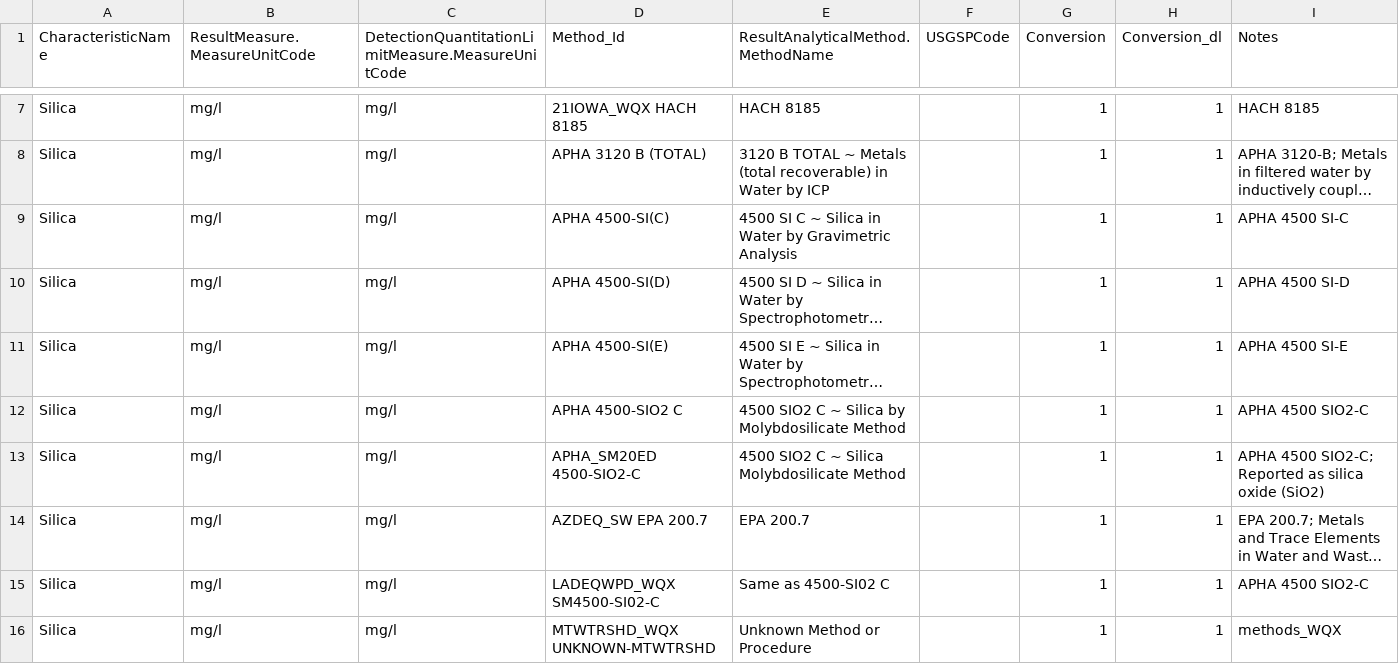
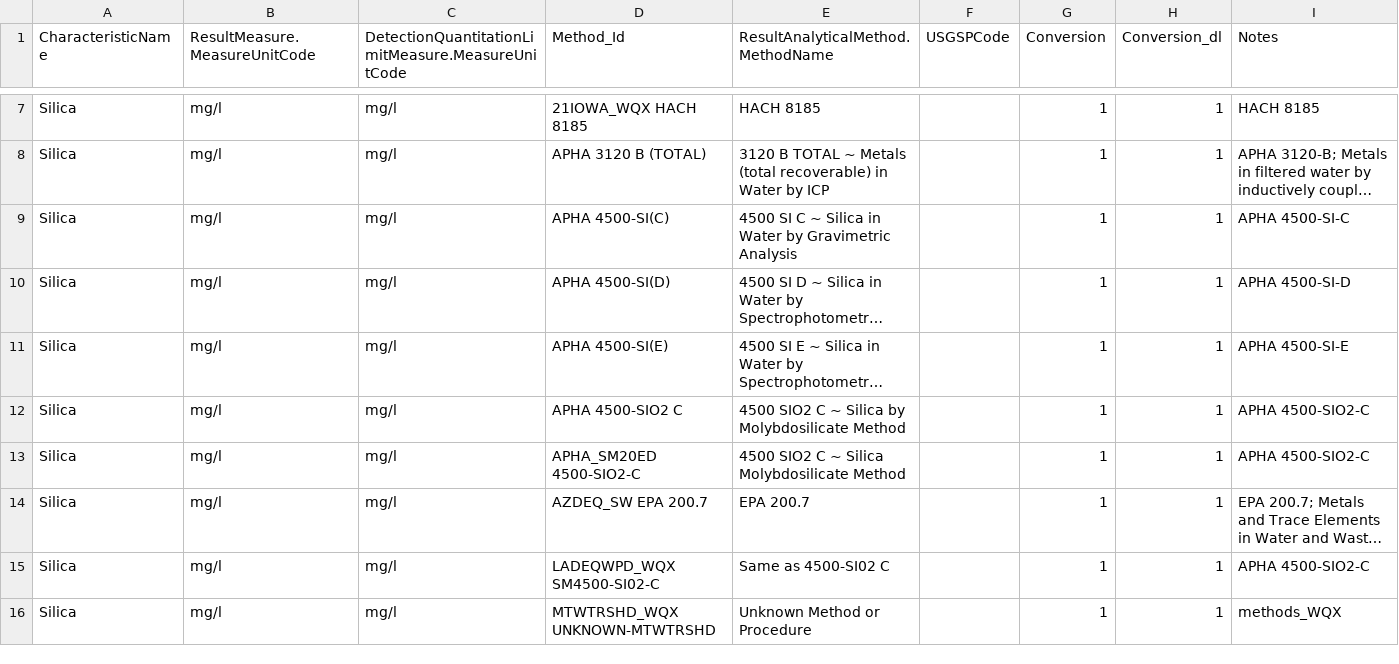
Before and after one commit to cont-limno/lagos_database, a CSV file: conversion_files/Si_Methods_Conversion.csv, drawn as a sheet; only a part is shown, gaps mark what is left out; long unchanged cells end in …; the diff covers the shown part only; the diff names each change by its address in the sheet, - before the commit and + after, or states it on an @@ line.

Commit message:
Update Si_Methods_Conversion.csv
Tidied up

```diff
--- a/conversion_files/Si_Methods_Conversion.csv
+++ b/conversion_files/Si_Methods_Conversion.csv
-I9 (Notes): APHA 4500 SI-C
+I9 (Notes): APHA 4500-SI-C
-I10 (Notes): APHA 4500 SI-D
+I10 (Notes): APHA 4500-SI-D
-I11 (Notes): APHA 4500 SI-E
+I11 (Notes): APHA 4500-SI-E
-I12 (Notes): APHA 4500 SIO2-C
+I12 (Notes): APHA 4500-SIO2-C
-I13 (Notes): APHA 4500 SIO2-C; Reported as silica oxide (SiO2)
+I13 (Notes): APHA 4500-SIO2-C
-I15 (Notes): APHA 4500 SIO2-C
+I15 (Notes): APHA 4500-SIO2-C
```
Also changed, not shown: 14 edited cells elsewhere in this file.
